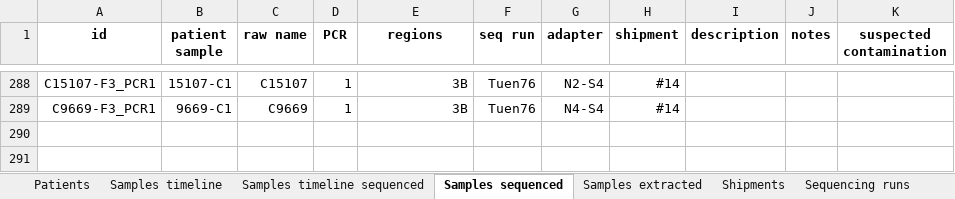
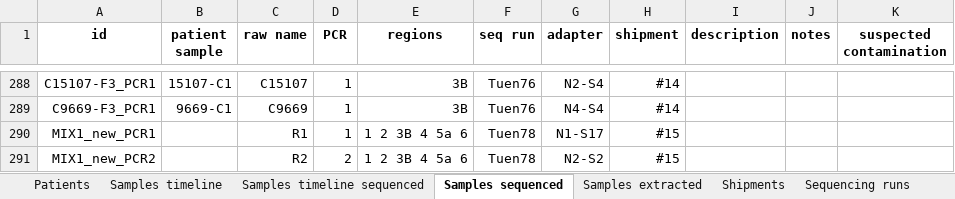
Before and after one commit to iosonofabio/hivwholeseq, an Excel workbook: hivwholeseq/tables/HIV_reservoir_all.xlsx, sheet Samples sequenced, drawn as a sheet; only a part is shown, gaps mark what is left out; values as stored, in another font and other column widths than the file's, no borders; the diff names each change by its address in the sheet, - before the commit and + after, or states it on an @@ line.

```diff
--- a/hivwholeseq/tables/HIV_reservoir_all.xlsx (sheet Samples sequenced)
+++ b/hivwholeseq/tables/HIV_reservoir_all.xlsx (sheet Samples sequenced)
+row 290: MIX1_new_PCR1 |  | R1 | 1 | 1 2 3B 4 5a 6 | Tuen78 | N1-S17 | #15
+row 291: MIX1_new_PCR2 |  | R2 | 2 | 1 2 3B 4 5a 6 | Tuen78 | N2-S2 | #15
```
Also changed, not shown: sheet Sequencing runs, 3 other files.
